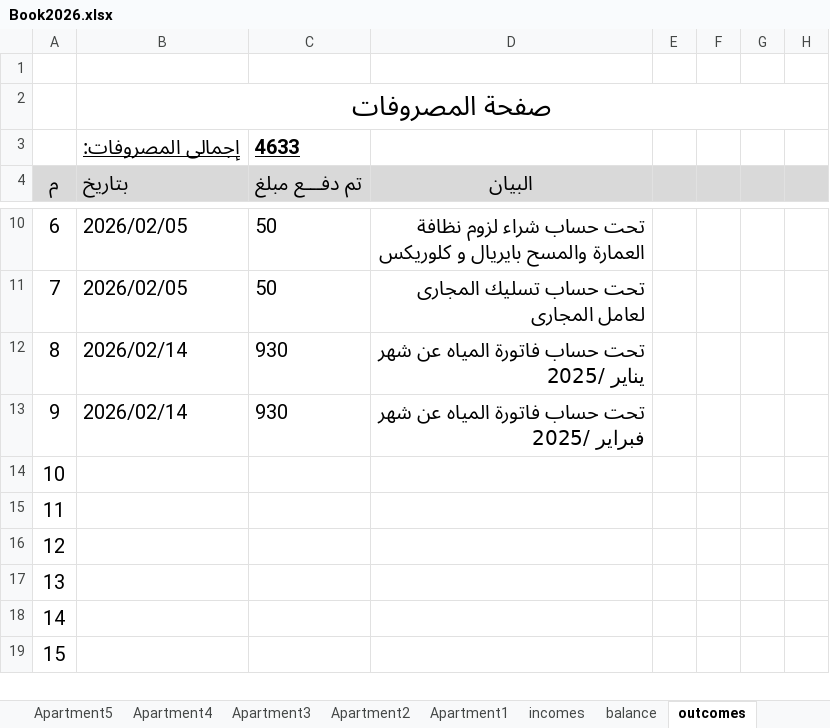
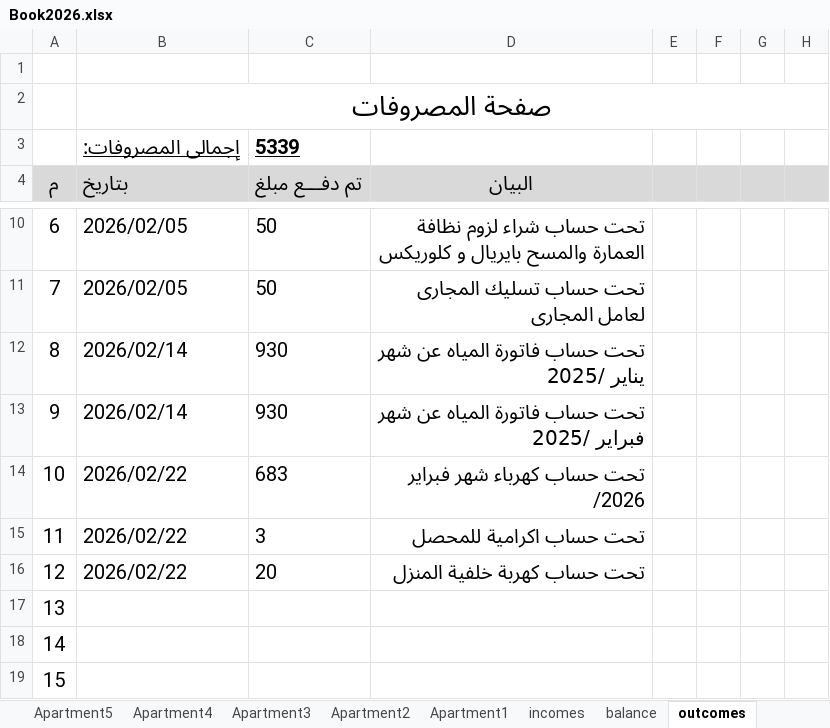
Before and after one commit to wmaa64/syana2024, an Excel workbook: Book2026.xlsx, sheet outcomes, drawn as a sheet; only a part is shown, gaps mark what is left out; values as stored, in another font and other column widths than the file's, no borders; the diff names each change by its address in the sheet, - before the commit and + after, or states it on an @@ line.

Commit message:
22-2-26

```diff
--- a/Book2026.xlsx (sheet outcomes)
+++ b/Book2026.xlsx (sheet outcomes)
-C3: 4633
+C3: 5339
-B14:B16: (empty)
+B14:B16: 2026/02/22
-C14: (empty)
+C14: 683
-D14: (empty)
+D14: تحت حساب كهرباء شهر فبراير /2026
-C15: (empty)
+C15: 3
-D15: (empty)
+D15: تحت حساب اكرامية للمحصل
-C16: (empty)
+C16: 20
-D16: (empty)
+D16: تحت حساب كهربة خلفية المنزل
```
Also changed, not shown: sheet balance.
